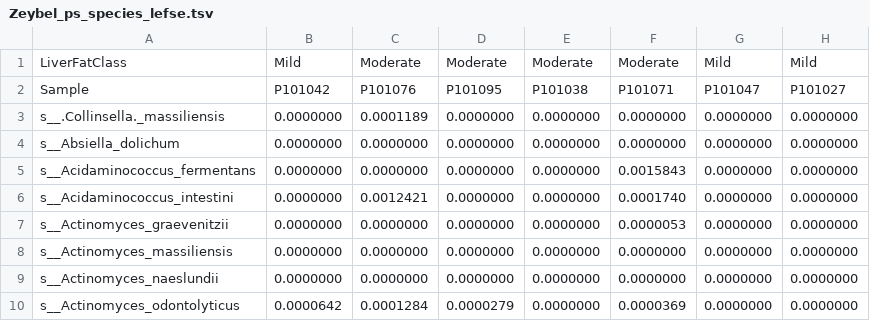
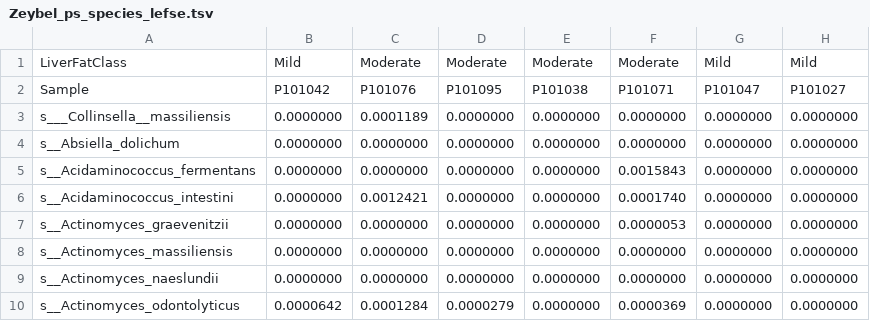
Before and after one commit to XbiomeAnalysis/lefse_comparison, a TSV file: Zeybel_ps_species_lefse.tsv, drawn as a sheet; only a part is shown; the diff names each change by its address in the sheet, - before the commit and + after, or states it on an @@ line.

```diff
--- a/Zeybel_ps_species_lefse.tsv
+++ b/Zeybel_ps_species_lefse.tsv
-A3: s__.Collinsella._massiliensis
+A3: s___Collinsella__massiliensis
```
Also changed, not shown: Zeybel_ps_species_lefse_nosub.tsv, amplicon_ps_genus_lefse.tsv, 2 other files.
